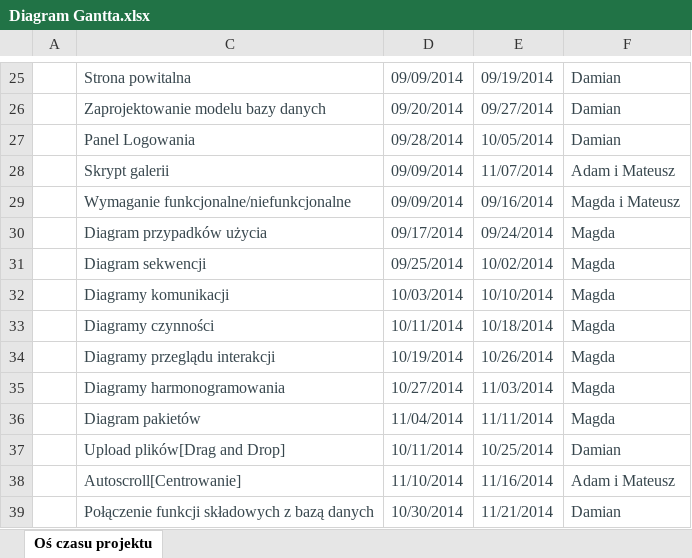
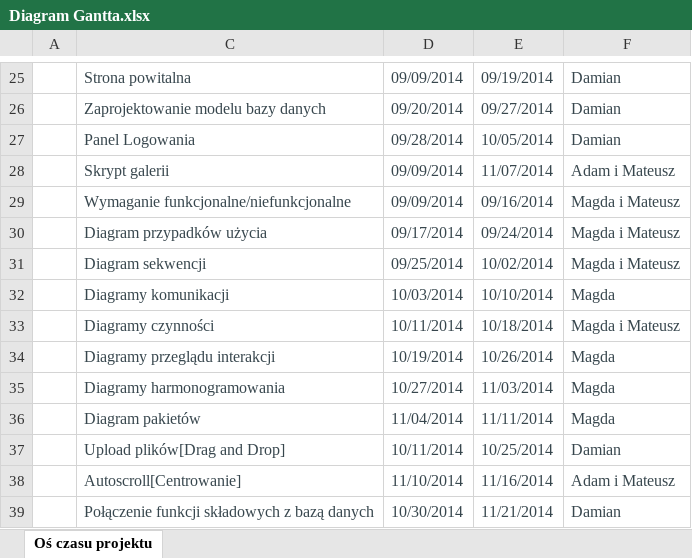
Before and after one commit to MADMGroup/tairu, an Excel workbook: Diagram Gantta.xlsx, sheet Oś czasu projektu, drawn as a sheet; only a part is shown, gaps mark what is left out; values as stored, in another font and other column widths than the file's, no borders; charts and pictures and table styles not drawn; the diff names each change by its address in the sheet, - before the commit and + after, or states it on an @@ line.

Commit message:
Update Gantt

```diff
--- a/Diagram Gantta.xlsx (sheet Oś czasu projektu)
+++ b/Diagram Gantta.xlsx (sheet Oś czasu projektu)
-F30:F31: Magda
+F30:F31: Magda i Mateusz
-F33: Magda
+F33: Magda i Mateusz
```
Also changed, not shown: charts or pictures.
